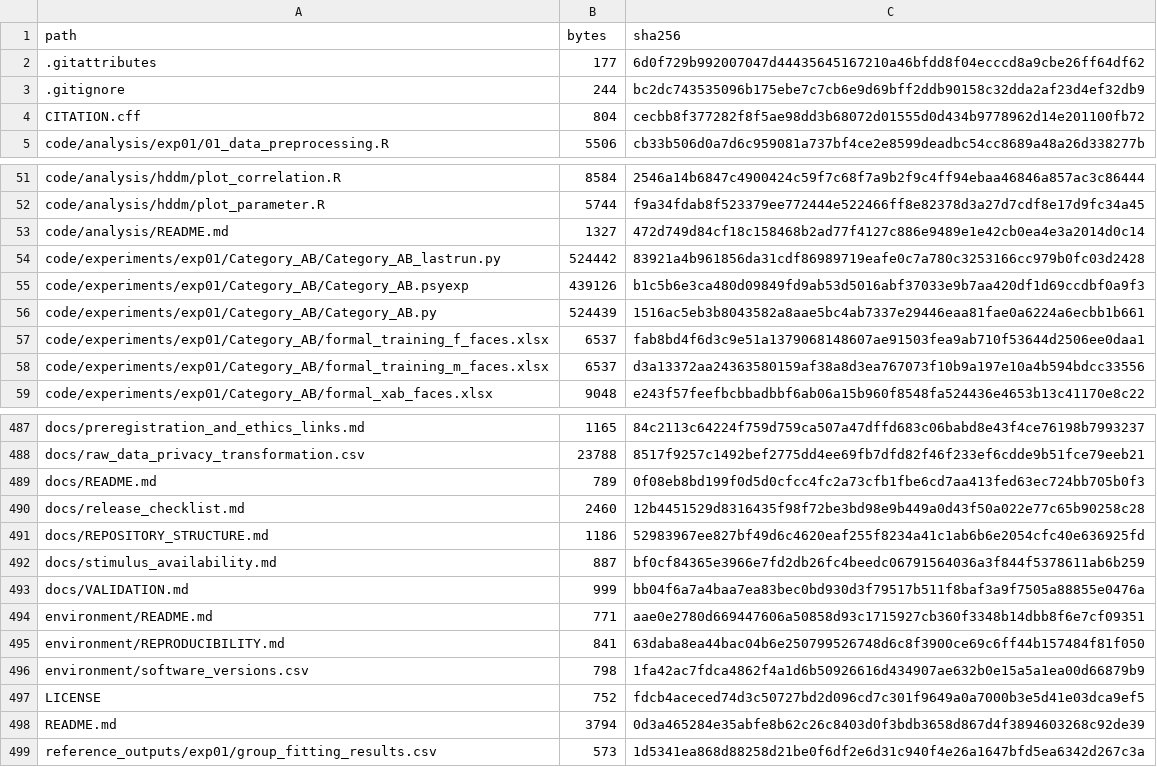
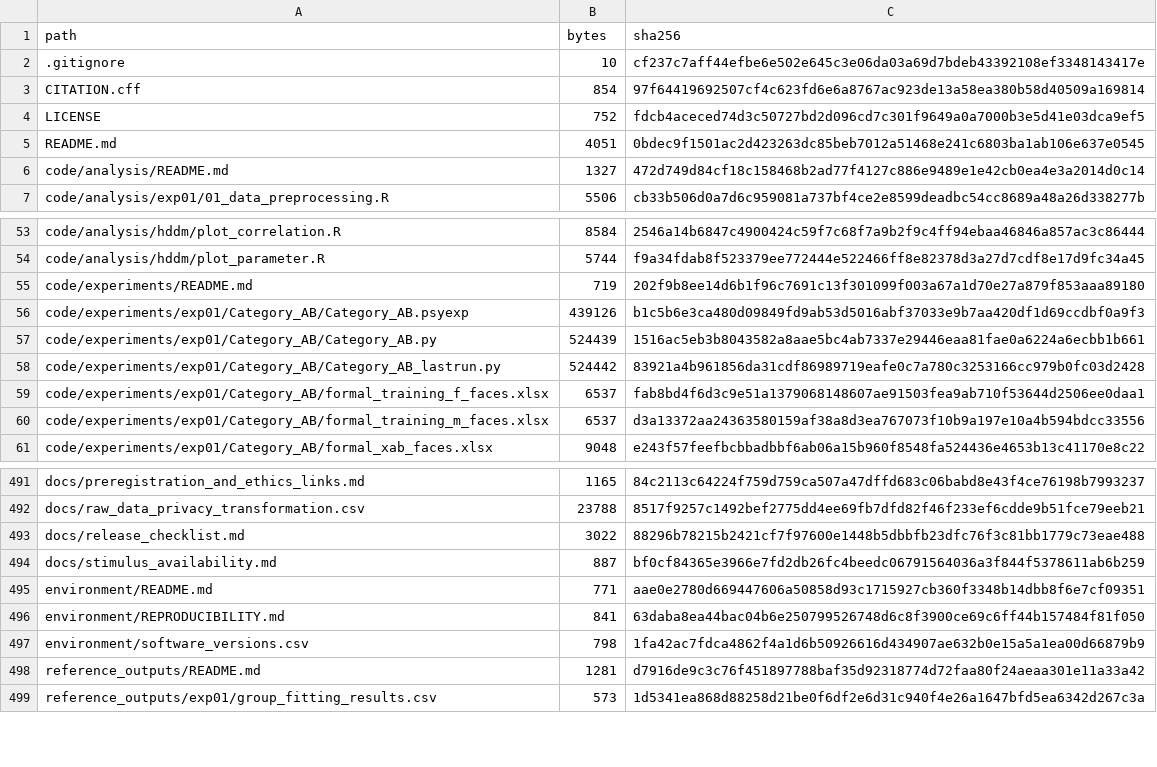
Before and after one commit to xueli07/Judgment_Emotion_CP, a CSV file: MANIFEST.csv, drawn as a sheet; only a part is shown, gaps mark what is left out; the diff covers the shown part only.

Commit message:
Update repository documentation and manifest

```diff
--- a/MANIFEST.csv
+++ b/MANIFEST.csv
@@ -1,5 +1,7 @@
 "path","bytes","sha256"
-".gitattributes","177","6d0f729b992007047d44435645167210a46bfdd8f04ecccd8a9cbe26ff64df62"
-".gitignore","244","bc2dc743535096b175ebe7c7cb6e9d69bff2ddb90158c32dda2af23d4ef32db9"
-"CITATION.cff","804","cecbb8f377282f8f5ae98dd3b68072d01555d0d434b9778962d14e201100fb72"
+".gitignore","10","cf237c7aff44efbe6e502e645c3e06da03a69d7bdeb43392108ef3348143417e"
+"CITATION.cff","854","97f64419692507cf4c623fd6e6a8767ac923de13a58ea380b58d40509a169814"
+"LICENSE","752","fdcb4aceced74d3c50727bd2d096cd7c301f9649a0a7000b3e5d41e03dca9ef5"
+"README.md","4051","0bdec9f1501ac2d423263dc85beb7012a51468e241c6803ba1ab106e637e0545"
+"code/analysis/README.md","1327","472d749d84cf18c158468b2ad77f4127c886e9489e1e42cb0ea4e3a2014d0c14"
 "code/analysis/exp01/01_data_preprocessing.R","5506","cb33b506d0a7d6c959081a737bf4ce2e8599deadbc54cc8689a48a26d338277b"
@@ -52,6 +54,6 @@
 "code/analysis/hddm/plot_parameter.R","5744","f9a34fdab8f523379ee772444e522466ff8e82378d3a27d7cdf8e17d9fc34a45"
-"code/analysis/README.md","1327","472d749d84cf18c158468b2ad77f4127c886e9489e1e42cb0ea4e3a2014d0c14"
-"code/experiments/exp01/Category_AB/Category_AB_lastrun.py","524442","83921a4b961856da31cdf86989719eafe0c7a780c3253166cc979b0fc03d2428"
+"code/experiments/README.md","719","202f9b8ee14d6b1f96c7691c13f301099f003a67a1d70e27a879f853aaa89180"
 "code/experiments/exp01/Category_AB/Category_AB.psyexp","439126","b1c5b6e3ca480d09849fd9ab53d5016abf37033e9b7aa420df1d69ccdbf0a9f3"
 "code/experiments/exp01/Category_AB/Category_AB.py","524439","1516ac5eb3b8043582a8aae5bc4ab7337e29446eaa81fae0a6224a6ecbb1b661"
+"code/experiments/exp01/Category_AB/Category_AB_lastrun.py","524442","83921a4b961856da31cdf86989719eafe0c7a780c3253166cc979b0fc03d2428"
 "code/experiments/exp01/Category_AB/formal_training_f_faces.xlsx","6537","fab8bd4f6d3c9e51a1379068148607ae91503fea9ab710f53644d2506ee0daa1"
@@ -488,7 +492,4 @@
 "docs/raw_data_privacy_transformation.csv","23788","8517f9257c1492bef2775dd4ee69fb7dfd82f46f233ef6cdde9b51fce79eeb21"
-"docs/README.md","789","0f08eb8bd199f0d5d0cfcc4fc2a73cfb1fbe6cd7aa413fed63ec724bb705b0f3"
-"docs/release_checklist.md","2460","12b4451529d8316435f98f72be3bd98e9b449a0d43f50a022e77c65b90258c28"
-"docs/REPOSITORY_STRUCTURE.md","1186","52983967ee827bf49d6c4620eaf255f8234a41c1ab6b6e2054cfc40e636925fd"
+"docs/release_checklist.md","3022","88296b78215b2421cf7f97600e1448b5dbbfb23dfc76f3c81bb1779c73eae488"
 "docs/stimulus_availability.md","887","bf0cf84365e3966e7fd2db26fc4beedc06791564036a3f844f5378611ab6b259"
-"docs/VALIDATION.md","999","bb04f6a7a4baa7ea83bec0bd930d3f79517b511f8baf3a9f7505a88855e0476a"
 "environment/README.md","771","aae0e2780d669447606a50858d93c1715927cb360f3348b14dbb8f6e7cf09351"
@@ -496,4 +497,3 @@
 "environment/software_versions.csv","798","1fa42ac7fdca4862f4a1d6b50926616d434907ae632b0e15a5a1ea00d66879b9"
-"LICENSE","752","fdcb4aceced74d3c50727bd2d096cd7c301f9649a0a7000b3e5d41e03dca9ef5"
-"README.md","3794","0d3a465284e35abfe8b62c26c8403d0f3bdb3658d867d4f3894603268c92de39"
+"reference_outputs/README.md","1281","d7916de9c3c76f451897788baf35d92318774d72faa80f24aeaa301e11a33a42"
 "reference_outputs/exp01/group_fitting_results.csv","573","1d5341ea868d88258d21be0f6df2e6d31c940f4e26a1647bfd5ea6342d267c3a"
```
Also changed, not shown: 20 moved rows elsewhere in this file, 3 other files.
